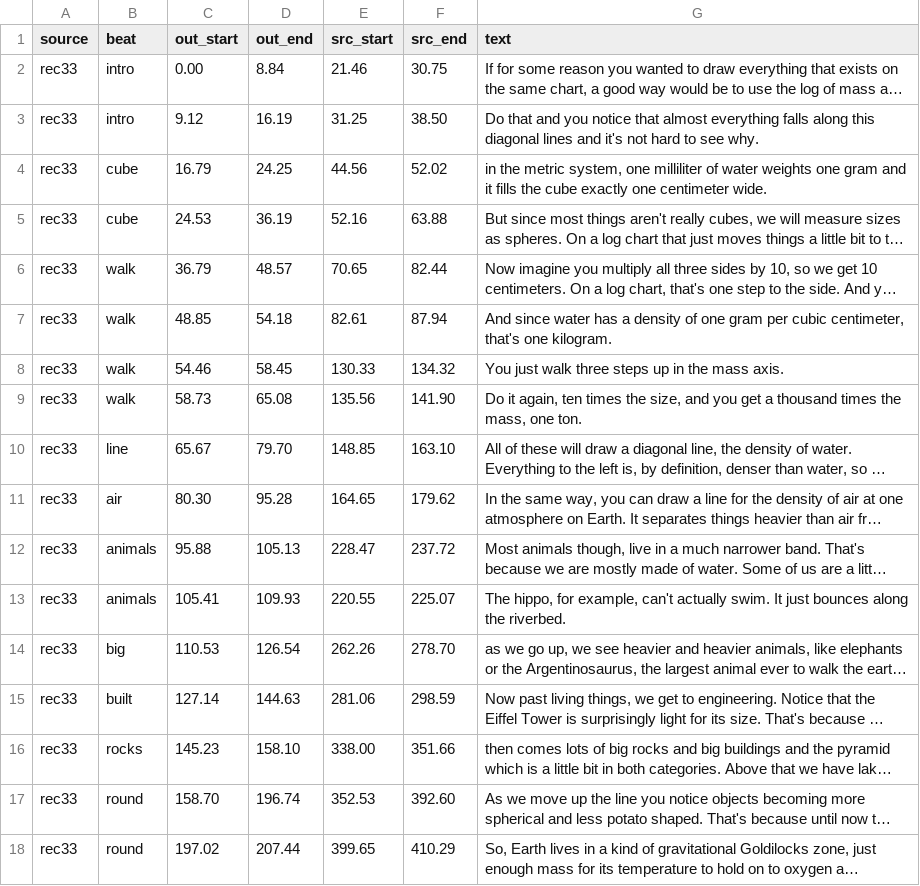
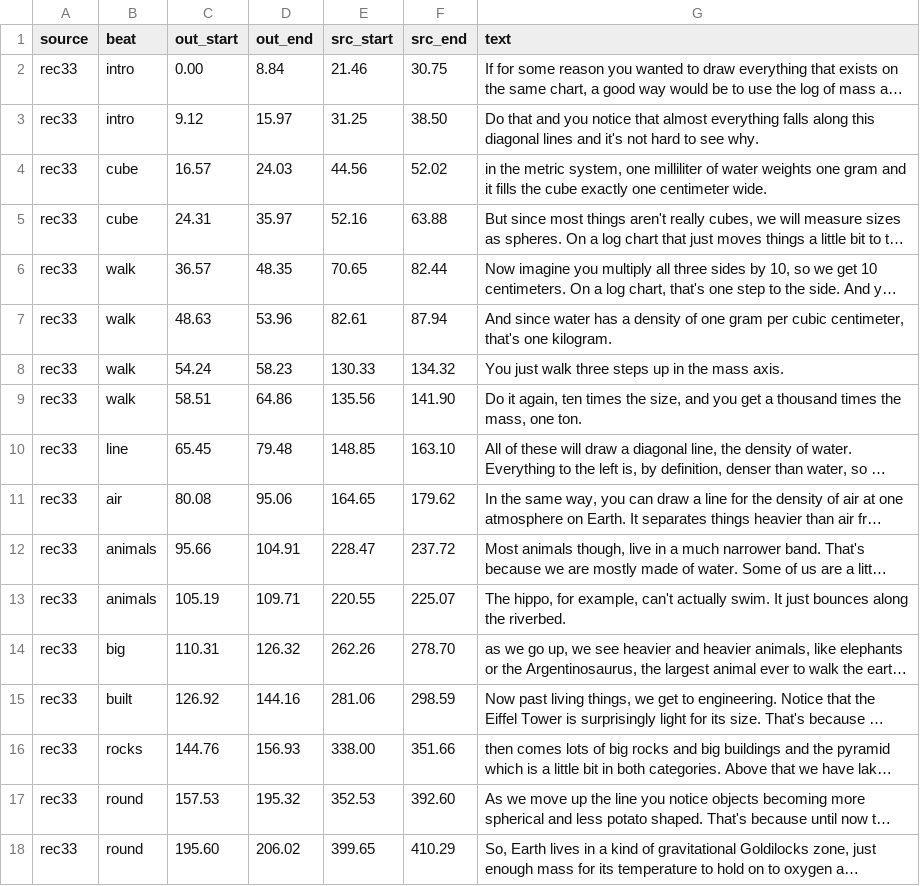
Before and after one commit to alexvansande/Triangle-of-Everything, a CSV file: video/short-02-up-the-line/cuts.csv, drawn as a sheet; only a part is shown; long unchanged cells end in …; the diff covers the shown part only; the diff names each change by its address in the sheet, - before the commit and + after, or states it on an @@ line.

```diff
--- a/video/short-02-up-the-line/cuts.csv
+++ b/video/short-02-up-the-line/cuts.csv
-D3 (out_end): 16.19
+D3 (out_end): 15.97
-C4 (out_start): 16.79
+C4 (out_start): 16.57
-D4 (out_end): 24.25
+D4 (out_end): 24.03
-C5 (out_start): 24.53
+C5 (out_start): 24.31
-D5 (out_end): 36.19
+D5 (out_end): 35.97
-C6 (out_start): 36.79
+C6 (out_start): 36.57
-D6 (out_end): 48.57
+D6 (out_end): 48.35
-C7 (out_start): 48.85
+C7 (out_start): 48.63
-D7 (out_end): 54.18
+D7 (out_end): 53.96
-C8 (out_start): 54.46
+C8 (out_start): 54.24
-D8 (out_end): 58.45
+D8 (out_end): 58.23
-C9 (out_start): 58.73
+C9 (out_start): 58.51
-D9 (out_end): 65.08
+D9 (out_end): 64.86
-C10 (out_start): 65.67
+C10 (out_start): 65.45
-D10 (out_end): 79.70
+D10 (out_end): 79.48
-C11 (out_start): 80.30
+C11 (out_start): 80.08
-D11 (out_end): 95.28
+D11 (out_end): 95.06
-C12 (out_start): 95.88
+C12 (out_start): 95.66
-D12 (out_end): 105.13
+D12 (out_end): 104.91
-C13 (out_start): 105.41
+C13 (out_start): 105.19
-D13 (out_end): 109.93
+D13 (out_end): 109.71
-C14 (out_start): 110.53
+C14 (out_start): 110.31
-D14 (out_end): 126.54
+D14 (out_end): 126.32
-C15 (out_start): 127.14
+C15 (out_start): 126.92
-D15 (out_end): 144.63
+D15 (out_end): 144.16
-C16 (out_start): 145.23
+C16 (out_start): 144.76
-D16 (out_end): 158.10
+D16 (out_end): 156.93
-C17 (out_start): 158.70
+C17 (out_start): 157.53
-D17 (out_end): 196.74
+D17 (out_end): 195.32
-C18 (out_start): 197.02
+C18 (out_start): 195.60
-D18 (out_end): 207.44
+D18 (out_end): 206.02
```
Also changed, not shown: 8 edited cells elsewhere in this file, 7 other files.
